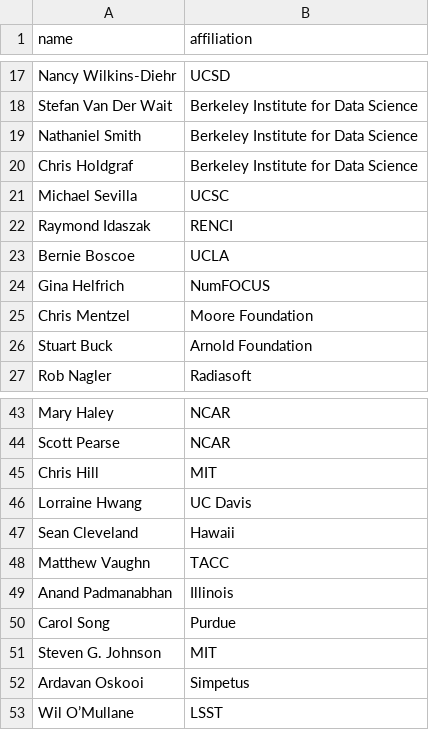
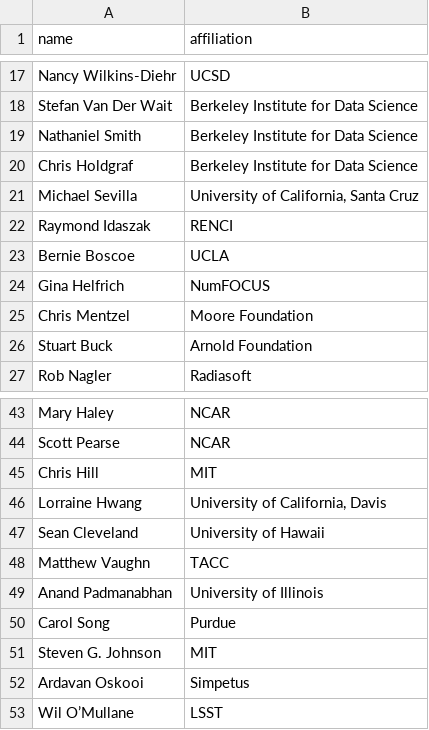
Before and after one commit to si2-urssi/berkeley_workshop, a CSV file: participants.csv, drawn as a sheet; only a part is shown, gaps mark what is left out; the diff covers the shown part only.

Commit message:
Updated participant sheet with full affiliations

```diff
--- a/participants.csv
+++ b/participants.csv
@@ -20,3 +20,3 @@ Nathaniel Smith,Berkeley Institute for Data Science
 Chris Holdgraf,Berkeley Institute for Data Science
-Michael Sevilla,UCSC
+Michael Sevilla,"University of California, Santa Cruz"
 Raymond Idaszak,RENCI
@@ -45,6 +45,6 @@ Scott Pearse,NCAR
 Chris Hill,MIT
-Lorraine Hwang,UC Davis
-Sean Cleveland,Hawaii
+Lorraine Hwang,"University of California, Davis"
+Sean Cleveland,University of Hawaii
 Matthew Vaughn,TACC
-Anand Padmanabhan,Illinois
+Anand Padmanabhan,University of Illinois
 Carol Song,Purdue
```
Also changed, not shown: 17 edited cells elsewhere in this file.
